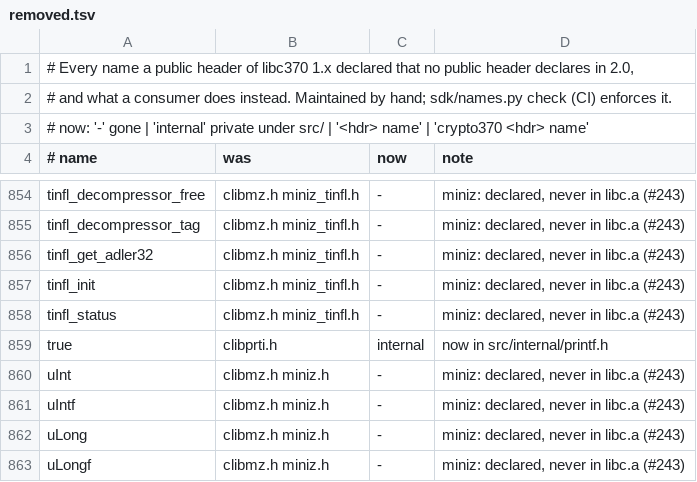
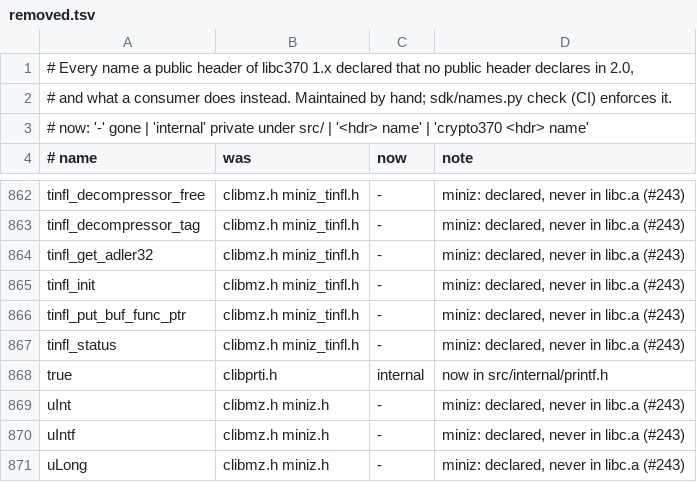
Before and after one commit to mvslovers/libc370, a TSV file: sdk/removed.tsv, drawn as a sheet; only a part is shown, gaps mark what is left out; the shorter side is filled out with more unchanged rows; the diff covers the shown part only.

Commit message:
sdk: the name scan missed function-pointer typedefs
'typedef void (*NAME)(...);' ends in its parameter list, so the typedef
pattern never reached NAME: IDCAMS_SYSPRINT (#71) and __SIGHDL were in no
name map, and a migration by name would not place them.  splithdr's scan
now finds them; __SIGHDL joins the known answers (the old scan fails it).

The 1.x snapshot, retaken from v1.0.8, gains nine names that are gone in
2.0: eight miniz callback types and the printf engine's out_fct_type,
now internal.  removed.tsv lists them, as the check demanded.

Part of #245

```diff
--- a/sdk/removed.tsv
+++ b/sdk/removed.tsv
@@ -857,2 +865,3 @@ tinfl_get_adler32	clibmz.h miniz_tinfl.h	-	miniz: declared, never in libc.a (#24
 tinfl_init	clibmz.h miniz_tinfl.h	-	miniz: declared, never in libc.a (#243)
+tinfl_put_buf_func_ptr	clibmz.h miniz_tinfl.h	-	miniz: declared, never in libc.a (#243)
 tinfl_status	clibmz.h miniz_tinfl.h	-	miniz: declared, never in libc.a (#243)
```
Also changed, not shown: 8 added rows elsewhere in this file, sdk/names-1.x.tsv, sdk/names.tsv, 4 other files.
